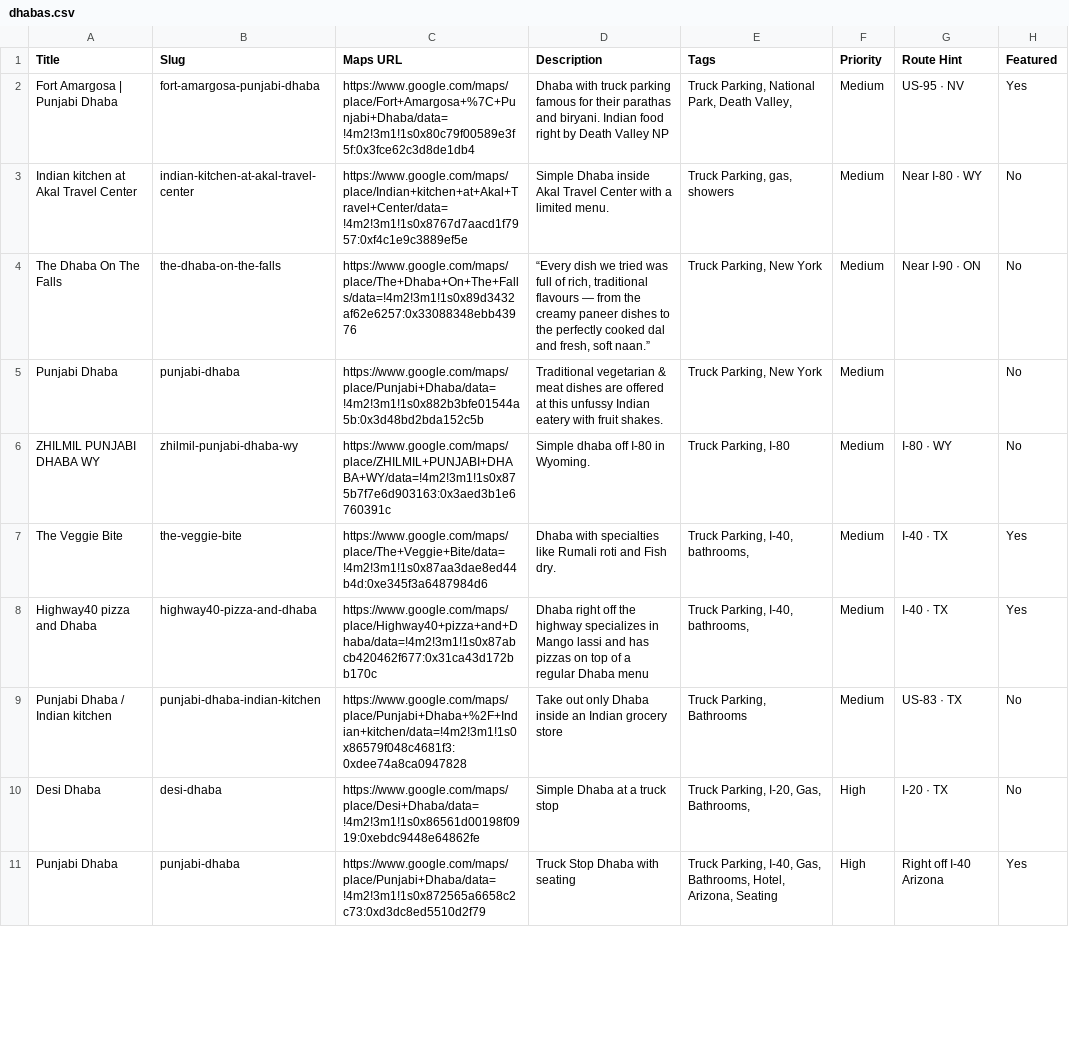
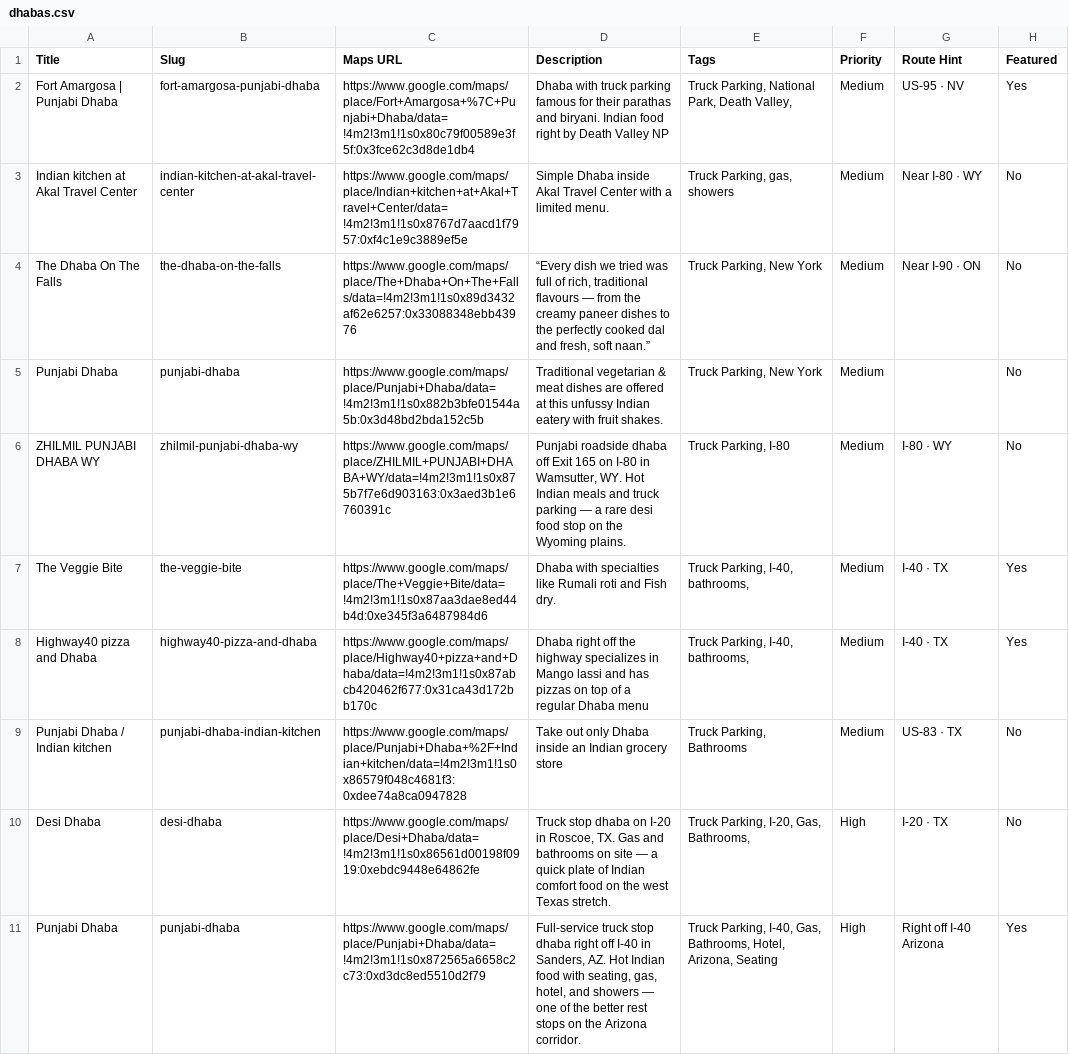
Before and after one commit to ankeetrg/DhabaRoute, a CSV file: data/dhabas.csv, drawn as a sheet; only a part is shown; the diff covers the shown part only; the diff names each change by its address in the sheet, - before the commit and + after, or states it on an @@ line.

Commit message:
Pre-outreach polish: fix descriptions, OG image, sitemap, menu accuracy, UTM params

```diff
--- a/data/dhabas.csv
+++ b/data/dhabas.csv
-D6 (Description): Simple dhaba off I-80 in Wyoming.
+D6 (Description): Punjabi roadside dhaba off Exit 165 on I-80 in Wamsutter, WY. Hot Indian meals and truck parking — a rare desi food stop on the Wyoming plains.
-D10 (Description): Simple Dhaba at a truck stop
+D10 (Description): Truck stop dhaba on I-20 in Roscoe, TX. Gas and bathrooms on site — a quick plate of Indian comfort food on the west Texas stretch.
-D11 (Description): Truck Stop Dhaba with seating
+D11 (Description): Full-service truck stop dhaba right off I-40 in Sanders, AZ. Hot Indian food with seating, gas, hotel, and showers — one of the better rest stops on the Arizona corridor.
```
Also changed, not shown: 12 edited cells elsewhere in this file, 6 other files.
